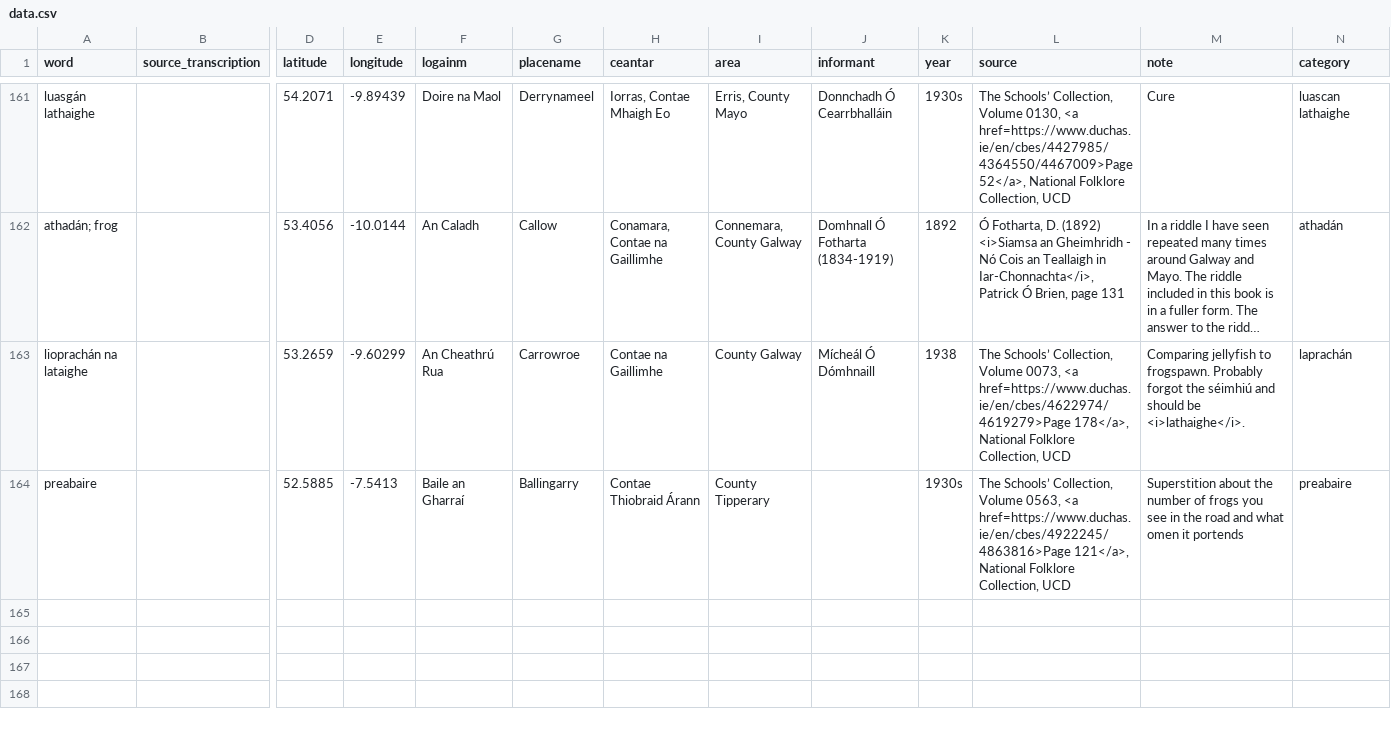
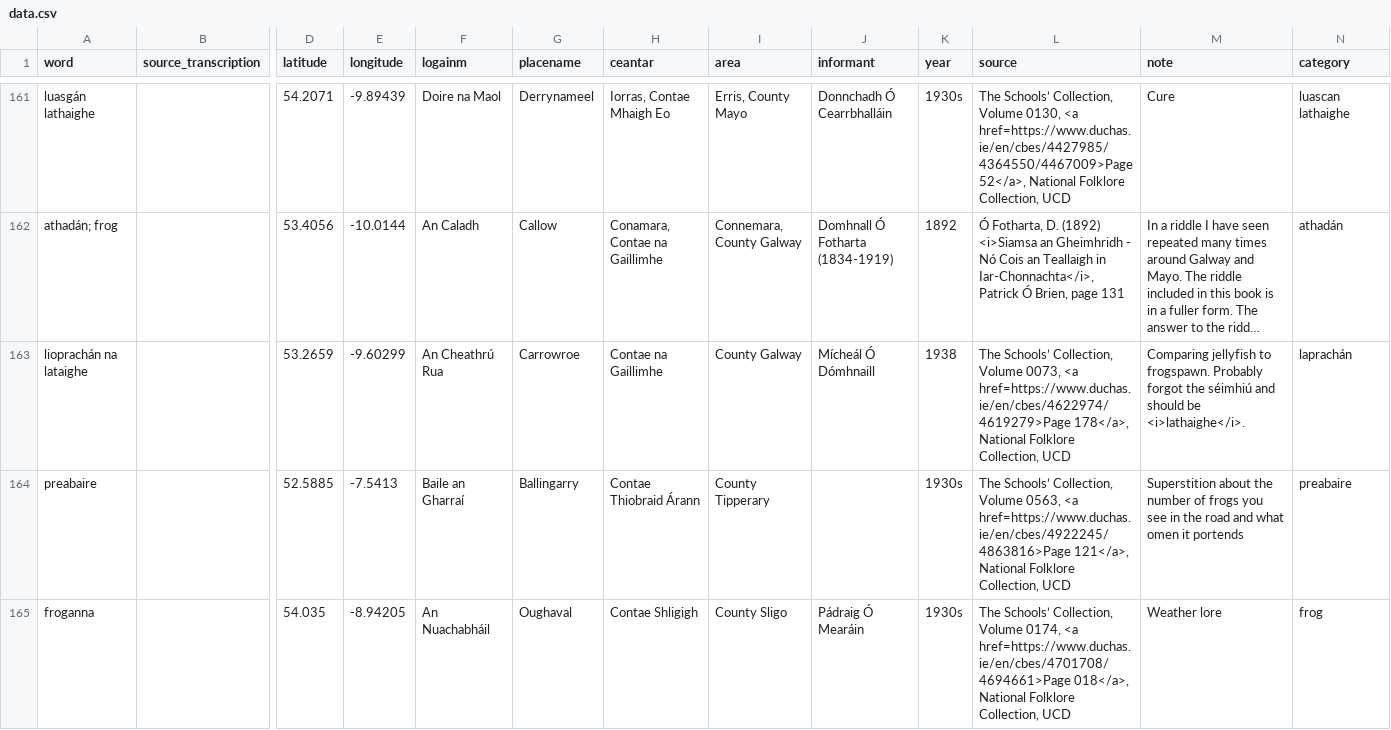
Before and after one commit to lochsh/mclaug, a CSV file: content/images/froganna/data.csv, drawn as a sheet; only a part is shown, gaps mark what is left out; long unchanged cells end in …; rows hold the shown columns only; the diff names each change by its address in the sheet, - before the commit and + after, or states it on an @@ line.

Commit message:
add another frog for sligo's sake

```diff
--- a/content/images/froganna/data.csv
+++ b/content/images/froganna/data.csv
+row 165: froganna |  | 54.035 | -8.94205 | An Nuachabháil | Oughaval | Contae Shligigh | County Sligo | Pádraig Ó Mearáin | 1930s | The Schools’ Collection, Volume 0174, <a href=https://www.duchas.ie/en/cbes/4701708/4694661>Page 018</a>, National Folklore Collection, UCD | Weather lore | frog
```
